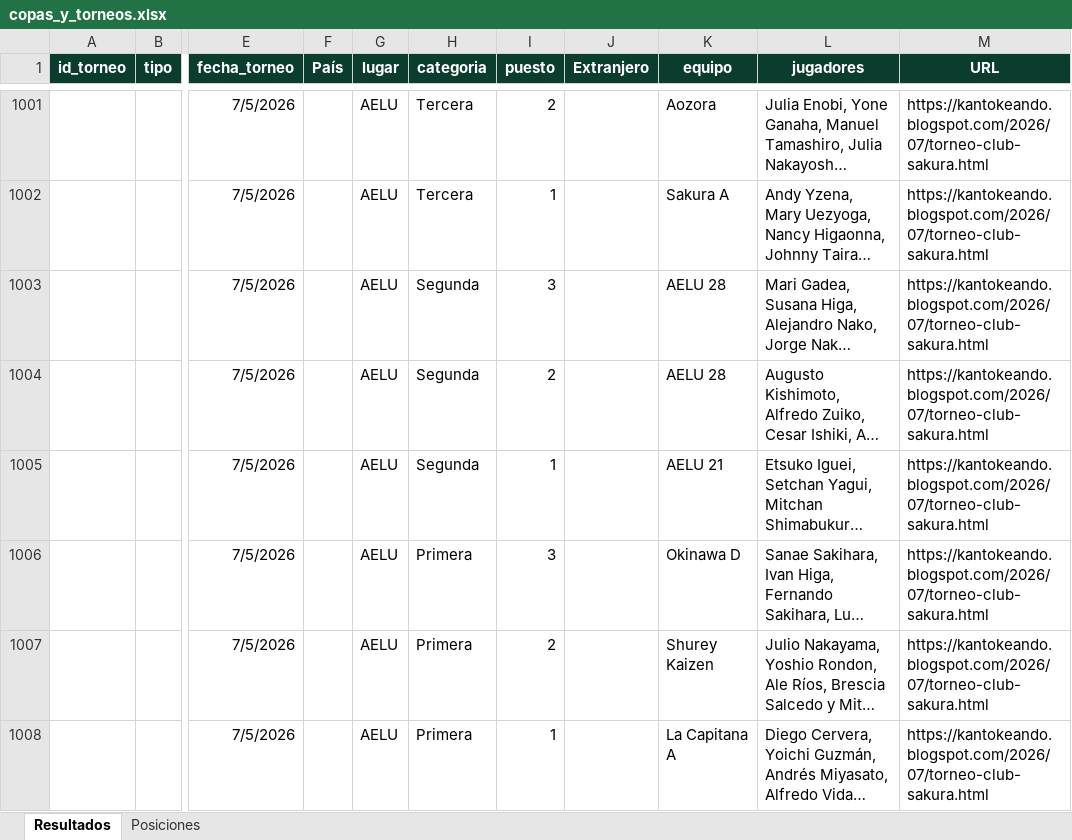
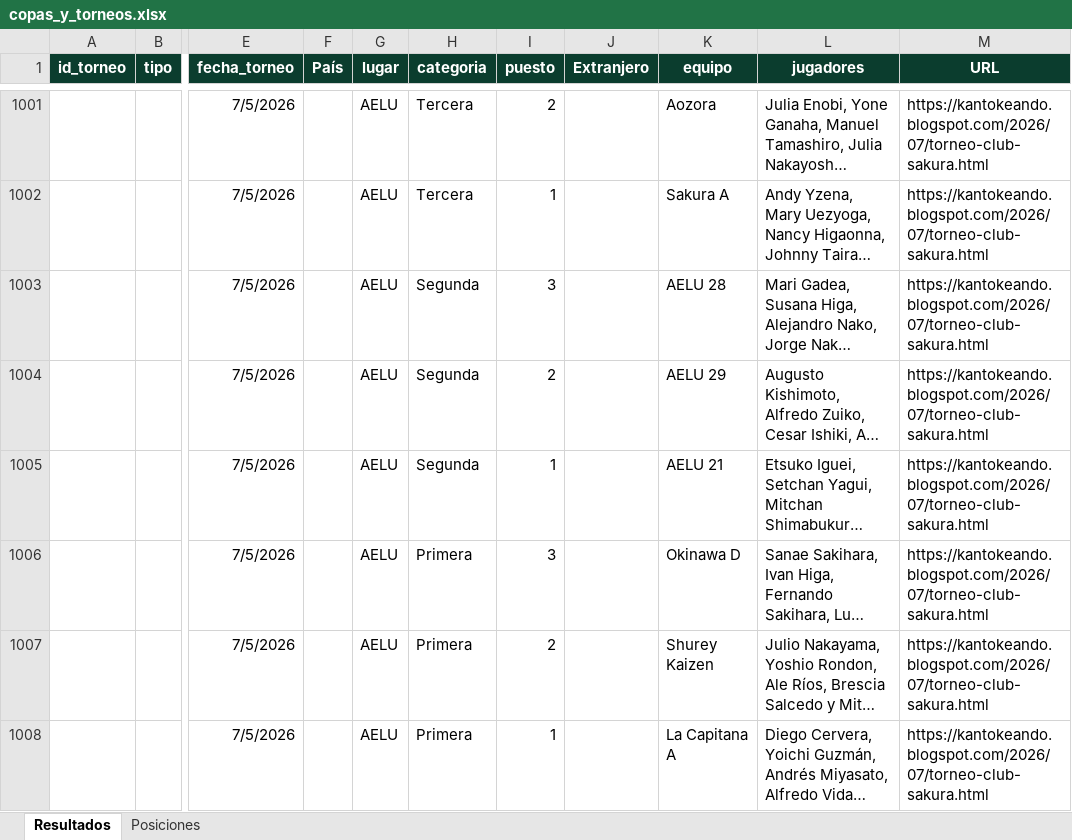
Before and after one commit to ckomiya/kantokeando-data, an Excel workbook: data/raw/copas_y_torneos.xlsx, sheet Resultados, drawn as a sheet; only a part is shown, gaps mark what is left out; long unchanged cells end in …; values as stored, in another font and other column widths than the file's, no borders; the diff names each change by its address in the sheet, - before the commit and + after, or states it on an @@ line.

```diff
--- a/data/raw/copas_y_torneos.xlsx (sheet Resultados)
+++ b/data/raw/copas_y_torneos.xlsx (sheet Resultados)
-K1004 (equipo): AELU 28
+K1004 (equipo): AELU 29
```
Also changed, not shown: 3 other files.
